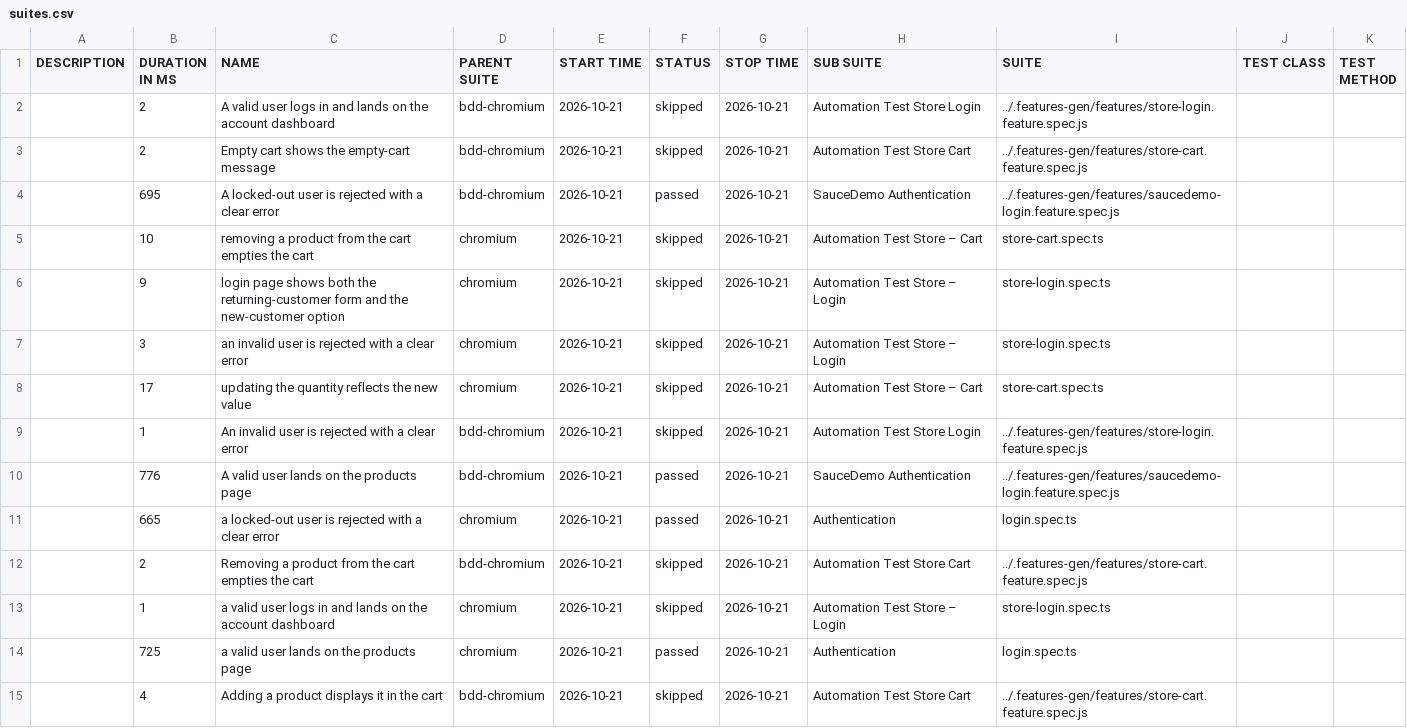
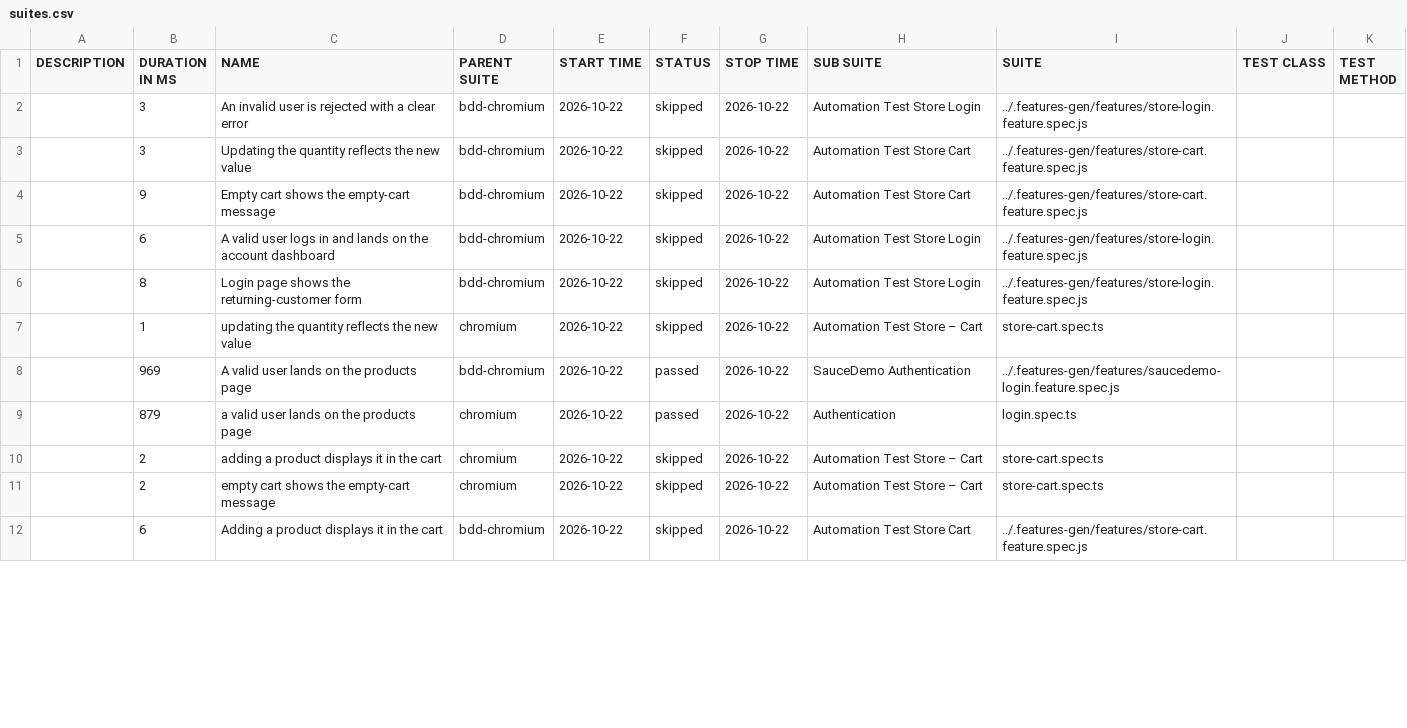
Before and after one commit to Cacheater/playwright-e2e-framework, a CSV file: data/suites.csv, drawn as a sheet; only a part is shown; the diff covers the shown part only.

```diff
--- a/data/suites.csv
+++ b/data/suites.csv
@@ -1,15 +1,12 @@
 "DESCRIPTION","DURATION IN MS","NAME","PARENT SUITE","START TIME","STATUS","STOP TIME","SUB SUITE","SUITE","TEST CLASS","TEST METHOD"
-"","2","A valid user logs in and lands on the account dashboard","bdd-chromium","2026-10-21","skipped","2026-10-21","Automation Test Store Login","../.features-gen/features/store-login.feature.spec.js","",""
-"","2","Empty cart shows the empty-cart message","bdd-chromium","2026-10-21","skipped","2026-10-21","Automation Test Store Cart","../.features-gen/features/store-cart.feature.spec.js","",""
-"","695","A locked-out user is rejected with a clear error","bdd-chromium","2026-10-21","passed","2026-10-21","SauceDemo Authentication","../.features-gen/features/saucedemo-login.feature.spec.js","",""
-"","10","removing a product from the cart empties the cart","chromium","2026-10-21","skipped","2026-10-21","Automation Test Store – Cart","store-cart.spec.ts","",""
-"","9","login page shows both the returning-customer form and the new-customer option","chromium","2026-10-21","skipped","2026-10-21","Automation Test Store – Login","store-login.spec.ts","",""
-"","3","an invalid user is rejected with a clear error","chromium","2026-10-21","skipped","2026-10-21","Automation Test Store – Login","store-login.spec.ts","",""
-"","17","updating the quantity reflects the new value","chromium","2026-10-21","skipped","2026-10-21","Automation Test Store – Cart","store-cart.spec.ts","",""
-"","1","An invalid user is rejected with a clear error","bdd-chromium","2026-10-21","skipped","2026-10-21","Automation Test Store Login","../.features-gen/features/store-login.feature.spec.js","",""
-"","776","A valid user lands on the products page","bdd-chromium","2026-10-21","passed","2026-10-21","SauceDemo Authentication","../.features-gen/features/saucedemo-login.feature.spec.js","",""
-"","665","a locked-out user is rejected with a clear error","chromium","2026-10-21","passed","2026-10-21","Authentication","login.spec.ts","",""
-"","2","Removing a product from the cart empties the cart","bdd-chromium","2026-10-21","skipped","2026-10-21","Automation Test Store Cart","../.features-gen/features/store-cart.feature.spec.js","",""
-"","1","a valid user logs in and lands on the account dashboard","chromium","2026-10-21","skipped","2026-10-21","Automation Test Store – Login","store-login.spec.ts","",""
-"","725","a valid user lands on the products page","chromium","2026-10-21","passed","2026-10-21","Authentication","login.spec.ts","",""
-"","4","Adding a product displays it in the cart","bdd-chromium","2026-10-21","skipped","2026-10-21","Automation Test Store Cart","../.features-gen/features/store-cart.feature.spec.js","",""
+"","3","An invalid user is rejected with a clear error","bdd-chromium","2026-10-22","skipped","2026-10-22","Automation Test Store Login","../.features-gen/features/store-login.feature.spec.js","",""
+"","3","Updating the quantity reflects the new value","bdd-chromium","2026-10-22","skipped","2026-10-22","Automation Test Store Cart","../.features-gen/features/store-cart.feature.spec.js","",""
+"","9","Empty cart shows the empty-cart message","bdd-chromium","2026-10-22","skipped","2026-10-22","Automation Test Store Cart","../.features-gen/features/store-cart.feature.spec.js","",""
+"","6","A valid user logs in and lands on the account dashboard","bdd-chromium","2026-10-22","skipped","2026-10-22","Automation Test Store Login","../.features-gen/features/store-login.feature.spec.js","",""
+"","8","Login page shows the returning-customer form","bdd-chromium","2026-10-22","skipped","2026-10-22","Automation Test Store Login","../.features-gen/features/store-login.feature.spec.js","",""
+"","1","updating the quantity reflects the new value","chromium","2026-10-22","skipped","2026-10-22","Automation Test Store – Cart","store-cart.spec.ts","",""
+"","969","A valid user lands on the products page","bdd-chromium","2026-10-22","passed","2026-10-22","SauceDemo Authentication","../.features-gen/features/saucedemo-login.feature.spec.js","",""
+"","879","a valid user lands on the products page","chromium","2026-10-22","passed","2026-10-22","Authentication","login.spec.ts","",""
+"","2","adding a product displays it in the cart","chromium","2026-10-22","skipped","2026-10-22","Automation Test Store – Cart","store-cart.spec.ts","",""
+"","2","empty cart shows the empty-cart message","chromium","2026-10-22","skipped","2026-10-22","Automation Test Store – Cart","store-cart.spec.ts","",""
+"","6","Adding a product displays it in the cart","bdd-chromium","2026-10-22","skipped","2026-10-22","Automation Test Store Cart","../.features-gen/features/store-cart.feature.spec.js","",""
```
Also changed, not shown: 4 added rows, 1 removed row and 13 edited cells elsewhere in this file, 50 other files.
